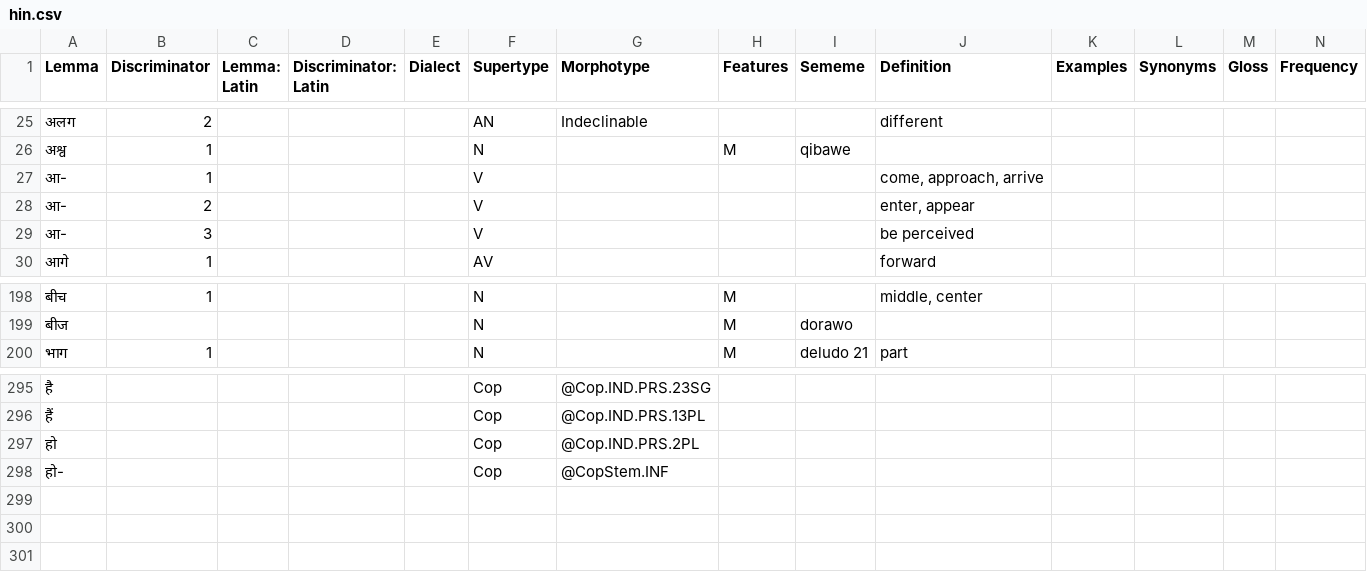
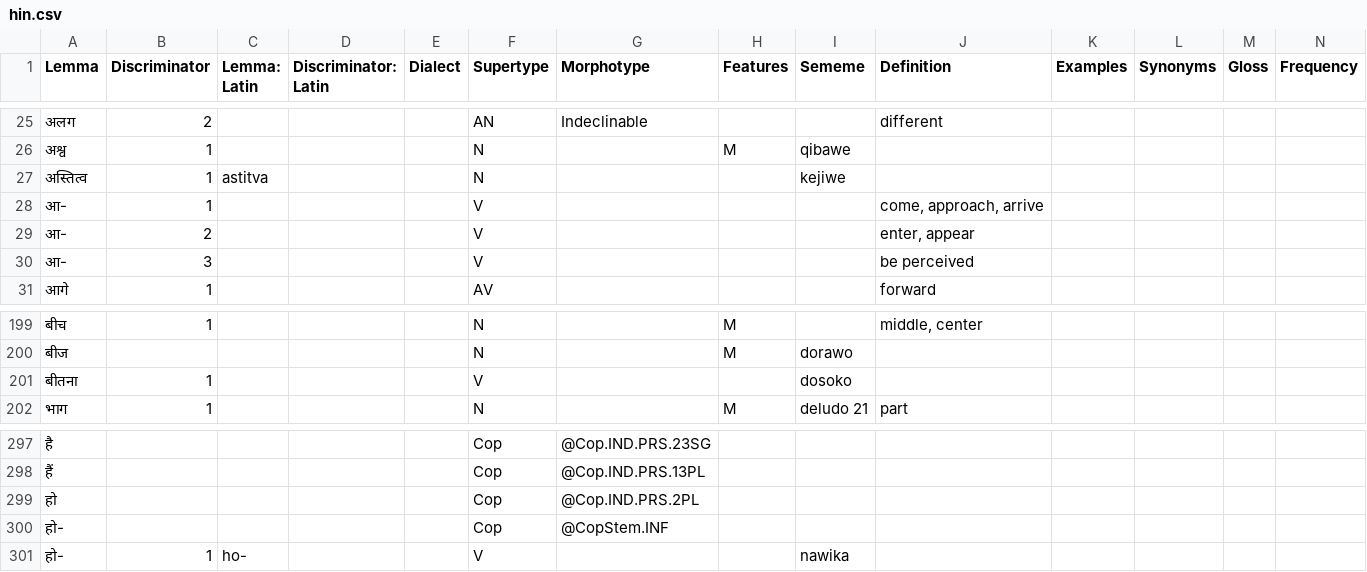
Before and after one commit to Ntsekees/Predilex, a CSV file: natlangs/hin.csv, drawn as a sheet; only a part is shown, gaps mark what is left out; rows hold the shown columns only; the diff names each change by its address in the sheet, - before the commit and + after, or states it on an @@ line.

```diff
--- a/natlangs/hin.csv
+++ b/natlangs/hin.csv
+row 27: अस्तित्व | 1 | astitva |  |  | N |  |  | kejiwe
+row 201: बीतना | 1 |  |  |  | V |  |  | dosoko
+row 301: हो- | 1 | ho- |  |  | V |  |  | nawika
```
Also changed, not shown: natlangs/cmn.csv, natlangs/ind.csv, 32 other files.
